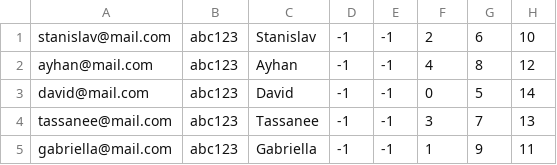
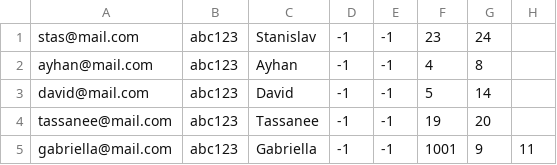
Before and after one commit to ayhantefik/Digital-shopping-list-group-5, a CSV file: Digital shopping list group 5/Path/Consumers.csv, drawn as a sheet.

Commit message:
Update Consumers.csv

```diff
--- a/Digital shopping list group 5/Path/Consumers.csv
+++ b/Digital shopping list group 5/Path/Consumers.csv
@@ -1,5 +1,5 @@
-stanislav@mail.com;abc123;Stanislav;-1;-1;2;6;10
-ayhan@mail.com;abc123;Ayhan;-1;-1;4;8;12
-david@mail.com;abc123;David;-1;-1;0;5;14
-tassanee@mail.com;abc123;Tassanee;-1;-1;3;7;13
-gabriella@mail.com;abc123;Gabriella;-1;-1;1;9;11
+stas@mail.com;abc123;Stanislav;-1;-1;23;24
+ayhan@mail.com;abc123;Ayhan;-1;-1;4;8
+david@mail.com;abc123;David;-1;-1;5;14
+tassanee@mail.com;abc123;Tassanee;-1;-1;19;20
+gabriella@mail.com;abc123;Gabriella;-1;-1;1001;9;11
```
